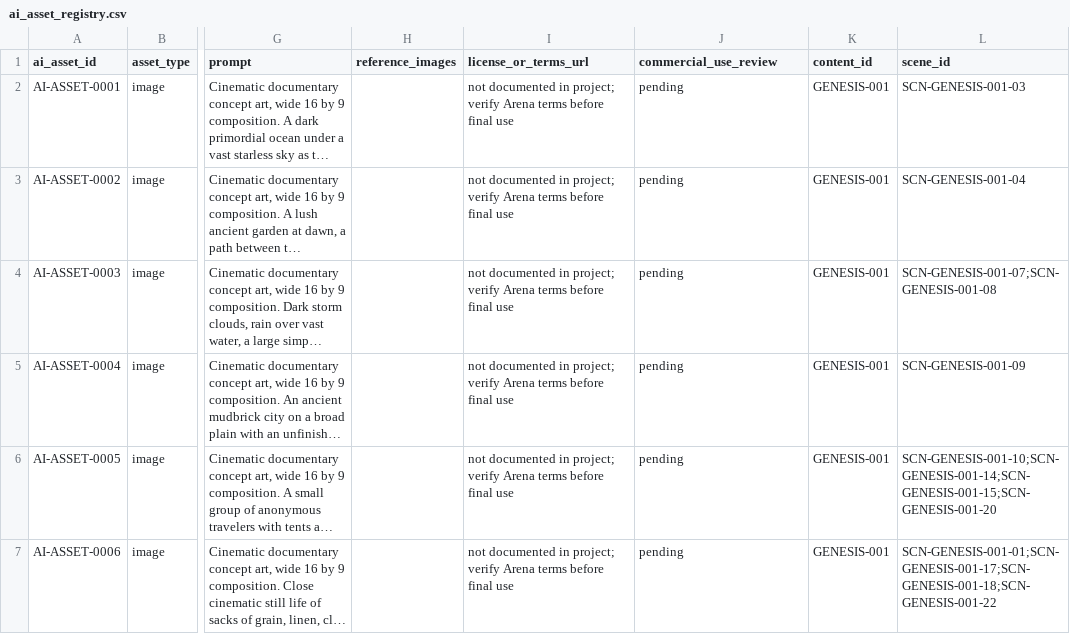
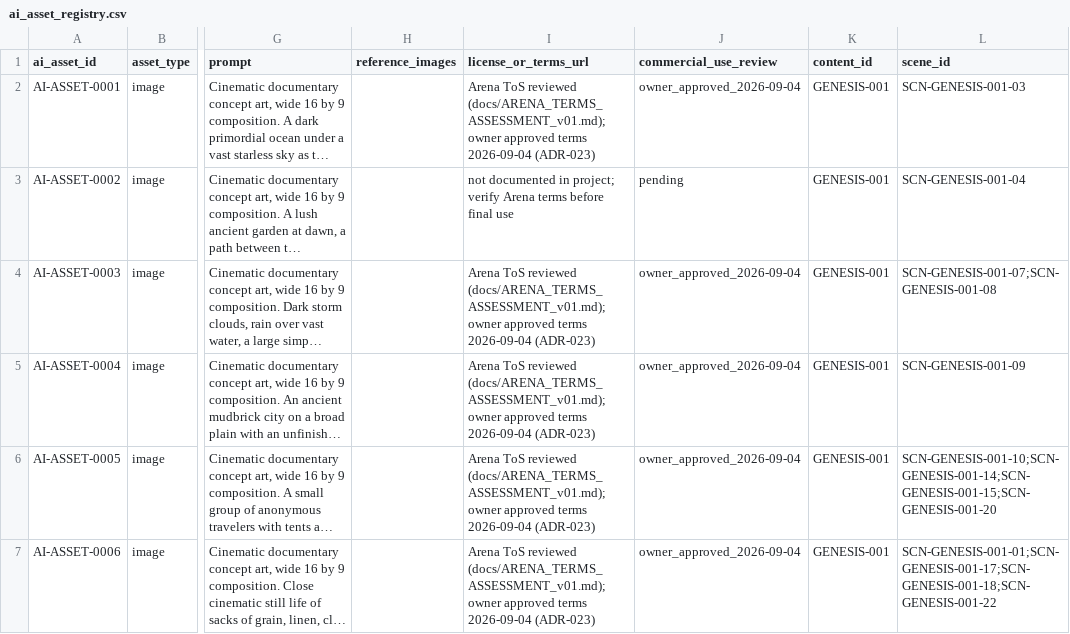
Before and after one commit to marmitero/do-inicio-ao-fim, a CSV file: assets/registries/ai_asset_registry.csv, drawn as a sheet; only a part is shown, gaps mark what is left out; long unchanged cells end in …; the diff covers the shown part only; the diff names each change by its address in the sheet, - before the commit and + after, or states it on an @@ line.

Commit message:
ADR-023 (termos Arena aprovados) e vídeo final v03
- Termos Arena aprovados pelo proprietário; publicação manual
- Legenda dinâmica palavra a palavra (karaokê, 1625 eventos) queimada via libass
- Música ambiente a ~10% + vento na cena 07
- video v03_final (5:58,57, 1080p30) + srt + ass
- Estado QA; registries de IA/música/SFX/áudio atualizados

Co-authored-by: arena-agent <297053741+arena-agent@users.noreply.github.com>

```diff
--- a/assets/registries/ai_asset_registry.csv
+++ b/assets/registries/ai_asset_registry.csv
-I2 (license_or_terms_url): not documented in project; verify Arena terms before final use
+I2 (license_or_terms_url): Arena ToS reviewed (docs/ARENA_TERMS_ASSESSMENT_v01.md); owner approved terms 2026-09-04 (ADR-023)
-J2 (commercial_use_review): pending
+J2 (commercial_use_review): owner_approved_2026-09-04
-I4:I7 (license_or_terms_url): not documented in project; verify Arena terms before final use
+I4:I7 (license_or_terms_url): Arena ToS reviewed (docs/ARENA_TERMS_ASSESSMENT_v01.md); owner approved terms 2026-09-04 (ADR-023)
-J4:J7 (commercial_use_review): pending
+J4:J7 (commercial_use_review): owner_approved_2026-09-04
```
Also changed, not shown: 26 edited cells elsewhere in this file, assets/registries/music_registry.csv, assets/registries/sfx_registry.csv, 15 other files.
